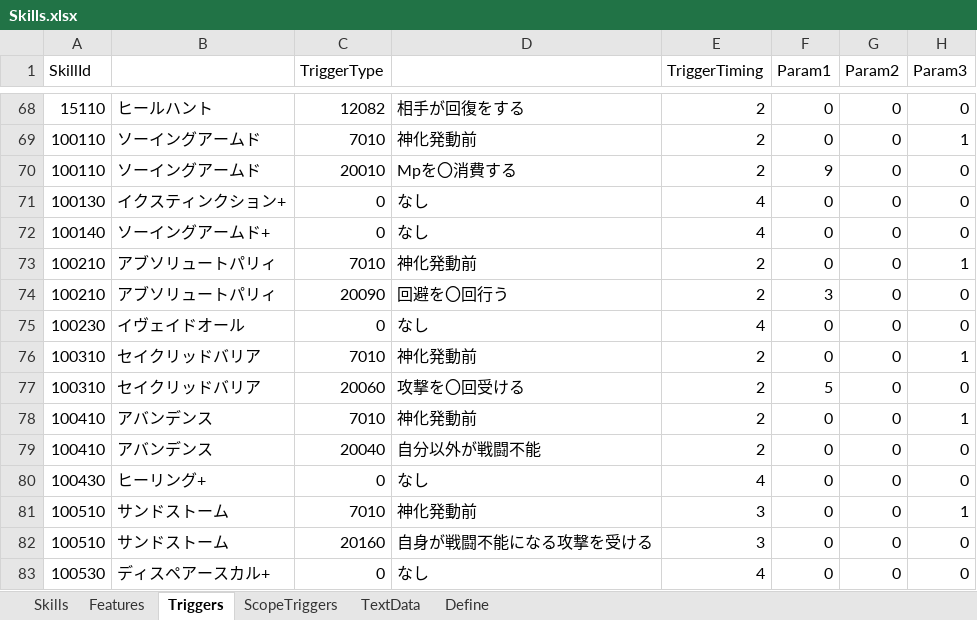
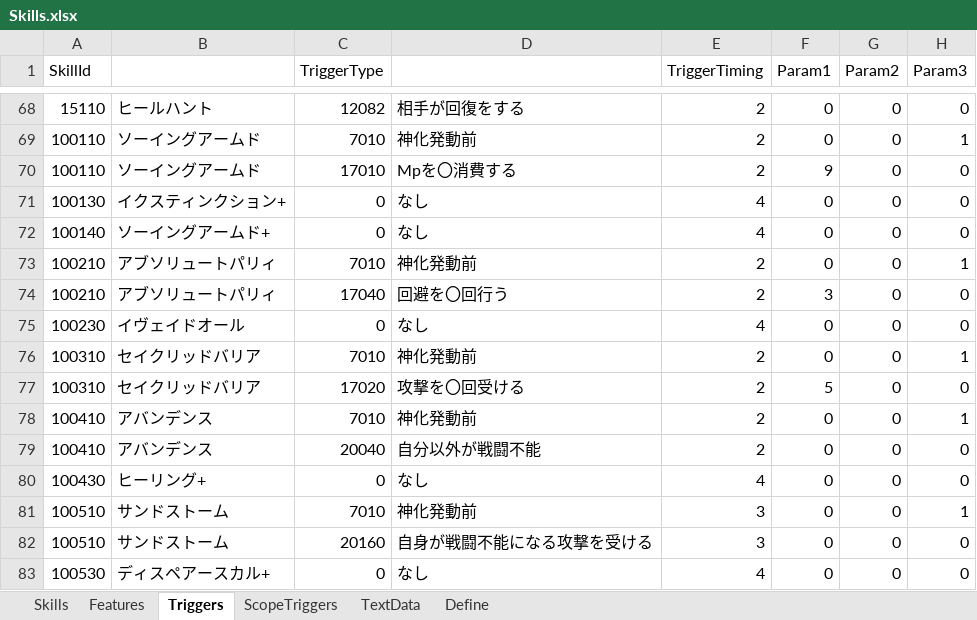
Before and after one commit to seedsclaft/unity, an Excel workbook: Assets/Data/Skills.xlsx, sheet Triggers, drawn as a sheet; only a part is shown, gaps mark what is left out; values as stored, in another font and other column widths than the file's, no borders; the diff names each change by its address in the sheet, - before the commit and + after, or states it on an @@ line.

```diff
--- a/Assets/Data/Skills.xlsx (sheet Triggers)
+++ b/Assets/Data/Skills.xlsx (sheet Triggers)
-C70 (TriggerType): 20010
+C70 (TriggerType): 17010
-C74 (TriggerType): 20090
+C74 (TriggerType): 17040
-C77 (TriggerType): 20060
+C77 (TriggerType): 17020
```
Also changed, not shown: sheet Define, 15 other files.
